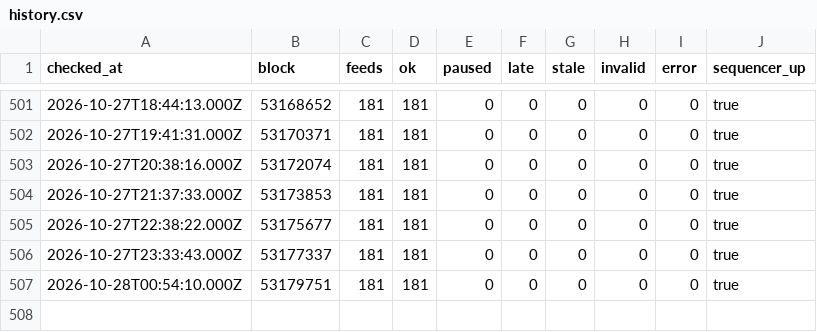
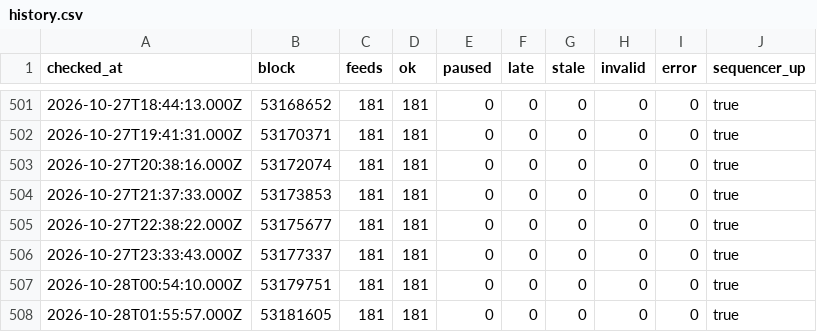
Before and after one commit to bactory-tech/oracle-watch, a CSV file: data/history.csv, drawn as a sheet; only a part is shown, gaps mark what is left out.

```diff
--- a/data/history.csv
+++ b/data/history.csv
@@ -507 +507,2 @@ checked_at,block,feeds,ok,paused,late,stale,invalid,error,sequencer_up
 2026-10-28T00:54:10.000Z,53179751,181,181,0,0,0,0,0,true
+2026-10-28T01:55:57.000Z,53181605,181,181,0,0,0,0,0,true
```
Also changed, not shown: 2 other files.
